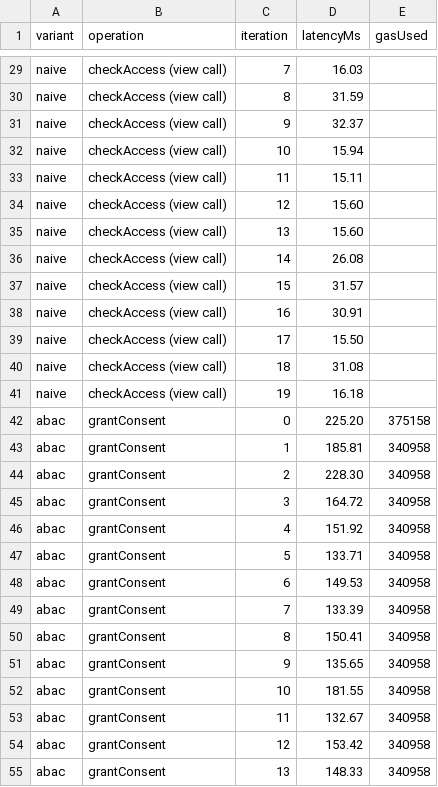
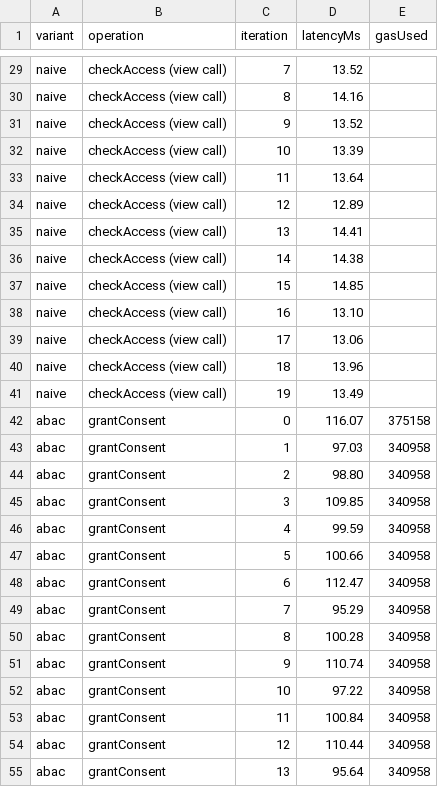
Before and after one commit to akshat-singh05/carechain, a CSV file: experiments/results/naive-vs-abac.csv, drawn as a sheet; only a part is shown, gaps mark what is left out; the diff covers the shown part only; the diff names each change by its address in the sheet, - before the commit and + after, or states it on an @@ line.

Commit message:
Add comparison, storage, scaling and tamper experiments with refreshed results
New benchmarks: end-to-end vs a centralised baseline, on-chain blob storage, consent scaling and a tamper test. Latency benchmark now looks up the real consent id. Raw results for this run and the previous one are included.

```diff
--- a/experiments/results/naive-vs-abac.csv
+++ b/experiments/results/naive-vs-abac.csv
-D29 (latencyMs): 16.03
+D29 (latencyMs): 13.52
-D30 (latencyMs): 31.59
+D30 (latencyMs): 14.16
-D31 (latencyMs): 32.37
+D31 (latencyMs): 13.52
-D32 (latencyMs): 15.94
+D32 (latencyMs): 13.39
-D33 (latencyMs): 15.11
+D33 (latencyMs): 13.64
-D34 (latencyMs): 15.60
+D34 (latencyMs): 12.89
-D35 (latencyMs): 15.60
+D35 (latencyMs): 14.41
-D36 (latencyMs): 26.08
+D36 (latencyMs): 14.38
-D37 (latencyMs): 31.57
+D37 (latencyMs): 14.85
-D38 (latencyMs): 30.91
+D38 (latencyMs): 13.10
-D39 (latencyMs): 15.50
+D39 (latencyMs): 13.06
-D40 (latencyMs): 31.08
+D40 (latencyMs): 13.96
-D41 (latencyMs): 16.18
+D41 (latencyMs): 13.49
-D42 (latencyMs): 225.20
+D42 (latencyMs): 116.07
-D43 (latencyMs): 185.81
+D43 (latencyMs): 97.03
-D44 (latencyMs): 228.30
+D44 (latencyMs): 98.80
-D45 (latencyMs): 164.72
+D45 (latencyMs): 109.85
-D46 (latencyMs): 151.92
+D46 (latencyMs): 99.59
-D47 (latencyMs): 133.71
+D47 (latencyMs): 100.66
-D48 (latencyMs): 149.53
+D48 (latencyMs): 112.47
-D49 (latencyMs): 133.39
+D49 (latencyMs): 95.29
-D50 (latencyMs): 150.41
+D50 (latencyMs): 100.28
-D51 (latencyMs): 135.65
+D51 (latencyMs): 110.74
-D52 (latencyMs): 181.55
+D52 (latencyMs): 97.22
-D53 (latencyMs): 132.67
+D53 (latencyMs): 100.84
-D54 (latencyMs): 153.42
+D54 (latencyMs): 110.44
-D55 (latencyMs): 148.33
+D55 (latencyMs): 95.64
```
Also changed, not shown: 73 edited cells elsewhere in this file, experiments/results/anchoring-cost.csv, experiments/results/concurrency-summary.csv, 28 other files.
